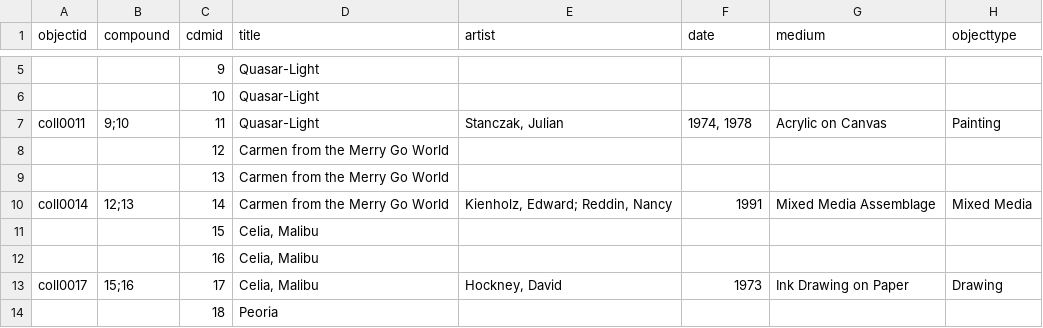
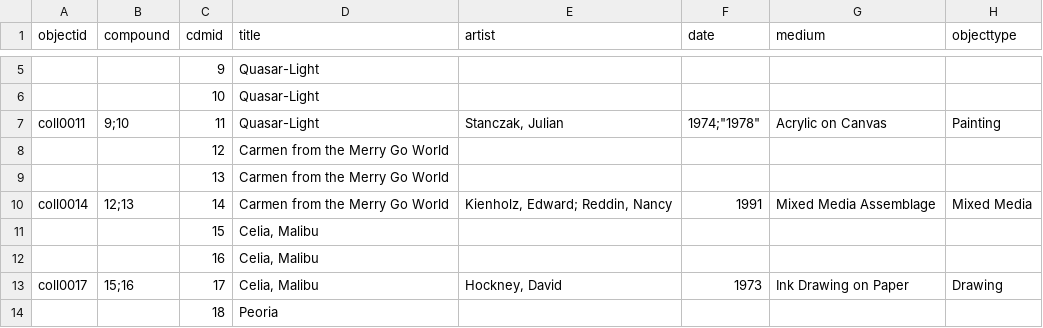
Before and after one commit to Pepperdine-University-Libraries/weisman-museum, a CSV file: _data/weisman-metadata-final.csv, drawn as a sheet; only a part is shown, gaps mark what is left out; the diff names each change by its address in the sheet, - before the commit and + after, or states it on an @@ line.

Commit message:
"1974,1978" to "1974";"1978"

```diff
--- a/_data/weisman-metadata-final.csv
+++ b/_data/weisman-metadata-final.csv
-F7 (date): 1974, 1978
+F7 (date): 1974;"1978"
```
